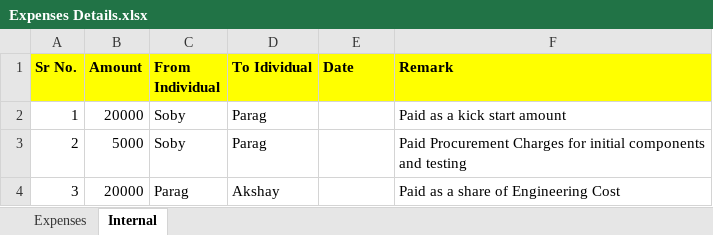
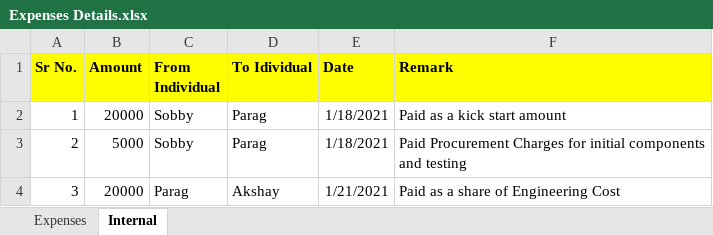
Before and after one commit to Akshay1595/Lithium-ion_battery_as_service, an Excel workbook: Docs/Expenses Details.xlsx, sheet Internal, drawn as a sheet; values as stored, in another font and other column widths than the file's, no borders; the diff names each change by its address in the sheet, - before the commit and + after, or states it on an @@ line.

```diff
--- a/Docs/Expenses Details.xlsx (sheet Internal)
+++ b/Docs/Expenses Details.xlsx (sheet Internal)
-C2:C3 (From Individual): Soby
+C2:C3 (From Individual): Sobby
-E2:E3 (Date): (empty)
+E2:E3 (Date): 1/18/2021
-E4 (Date): (empty)
+E4 (Date): 1/21/2021
```
Also changed, not shown: Docs/Planing_Sheet_for_LiBaAs.xlsx, 4 other files.
